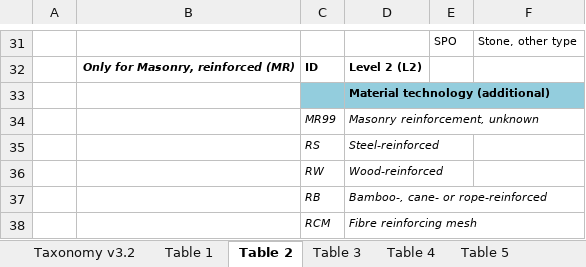
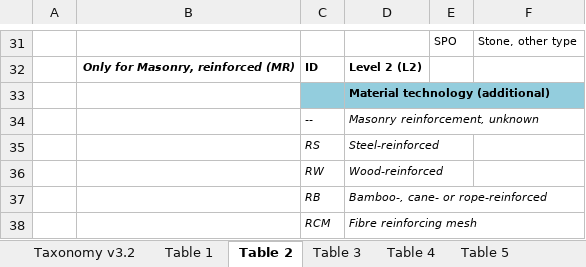
Before and after one commit to gem/gem_taxonomy, an Excel workbook: Taxonomy_tables_v3.2.xlsx, sheet Table 2, drawn as a sheet; only a part is shown, gaps mark what is left out; values as stored, in another font and other column widths than the file's, no borders; charts and pictures not drawn; the diff names each change by its address in the sheet, - before the commit and + after, or states it on an @@ line.

Commit message:
fix typo in home table and remove MR99 from Table2

```diff
--- a/Taxonomy_tables_v3.2.xlsx (sheet Table 2)
+++ b/Taxonomy_tables_v3.2.xlsx (sheet Table 2)
-C34: MR99
+C34: --
```
Also changed, not shown: sheet Taxonomy v3.2.
